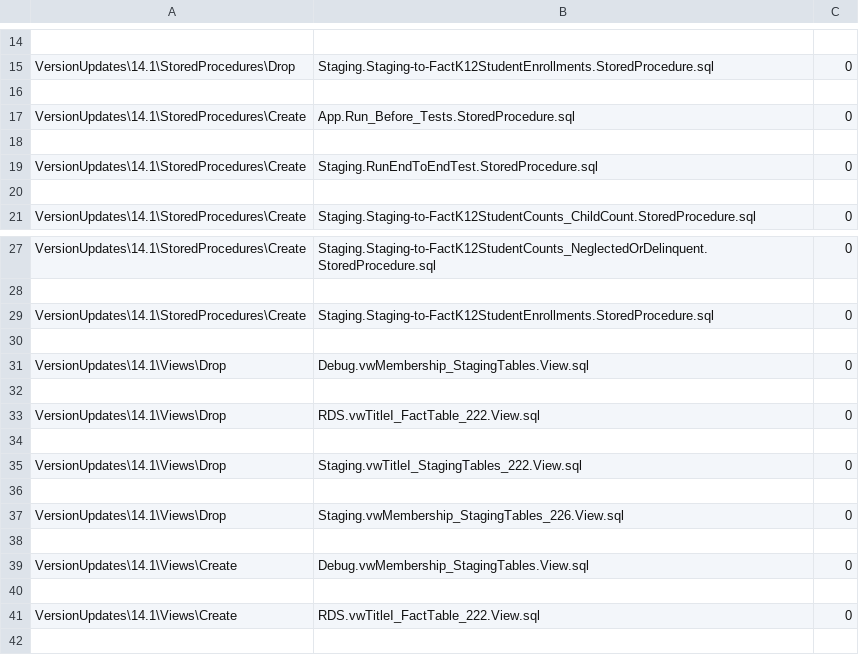
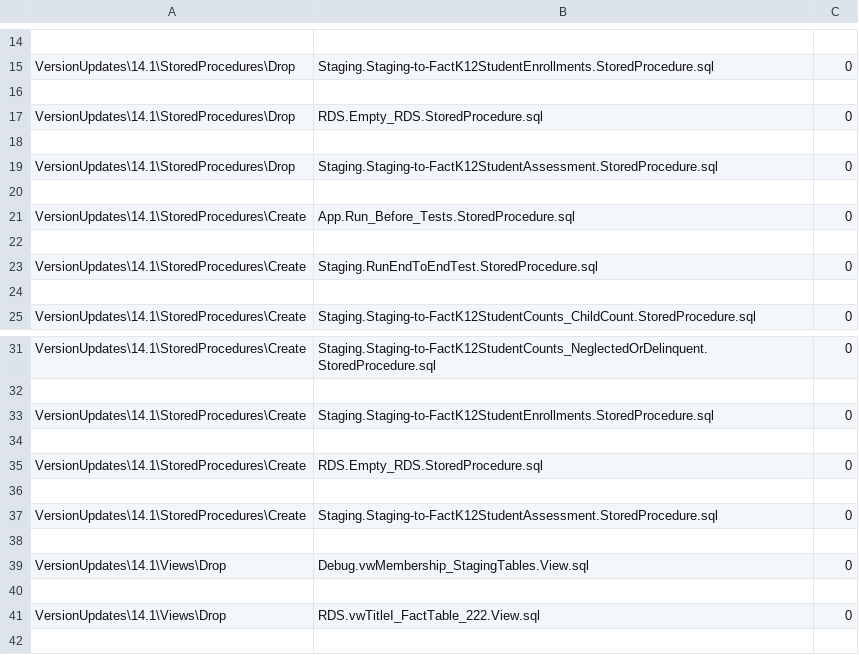
Before and after one commit to CEDS-Collaborative-Exchange/Generate, a CSV file: generate.web/DatabaseScripts/VersionUpdates/14.1/VersionScripts.csv, drawn as a sheet; only a part is shown, gaps mark what is left out; the shorter side is filled out with more unchanged rows.

```diff
--- a/generate.web/DatabaseScripts/VersionUpdates/14.1/VersionScripts.csv
+++ b/generate.web/DatabaseScripts/VersionUpdates/14.1/VersionScripts.csv
@@ -16,2 +16,6 @@ VersionUpdates\14.1\StoredProcedures\Drop,Staging.Staging-to-FactK12StudentEnrol
 
+VersionUpdates\14.1\StoredProcedures\Drop,RDS.Empty_RDS.StoredProcedure.sql,0
+
+VersionUpdates\14.1\StoredProcedures\Drop,Staging.Staging-to-FactK12StudentAssessment.StoredProcedure.sql,0
+
 VersionUpdates\14.1\StoredProcedures\Create,App.Run_Before_Tests.StoredProcedure.sql,0
@@ -29,2 +33,6 @@ VersionUpdates\14.1\StoredProcedures\Create,Staging.Staging-to-FactK12StudentCou
 VersionUpdates\14.1\StoredProcedures\Create,Staging.Staging-to-FactK12StudentEnrollments.StoredProcedure.sql,0
+
+VersionUpdates\14.1\StoredProcedures\Create,RDS.Empty_RDS.StoredProcedure.sql,0
+
+VersionUpdates\14.1\StoredProcedures\Create,Staging.Staging-to-FactK12StudentAssessment.StoredProcedure.sql,0
 
```
Also changed, not shown: 5 other files.
